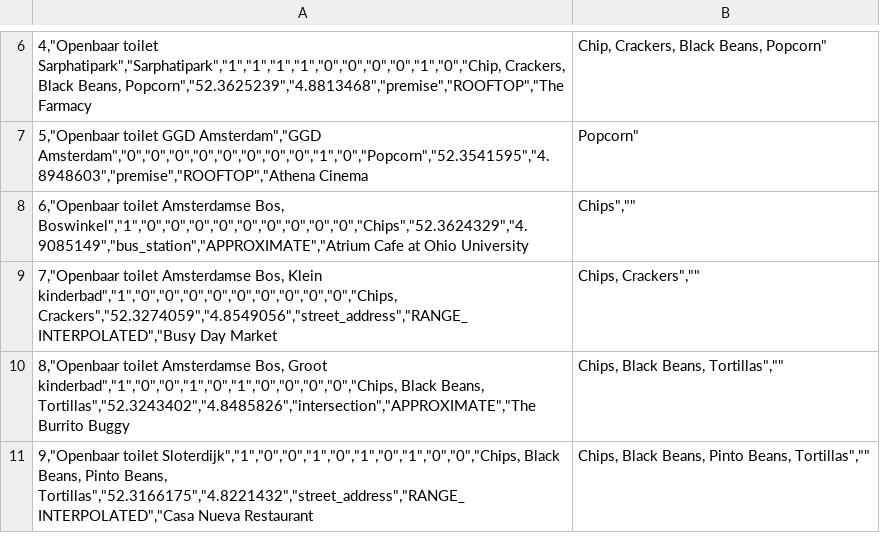
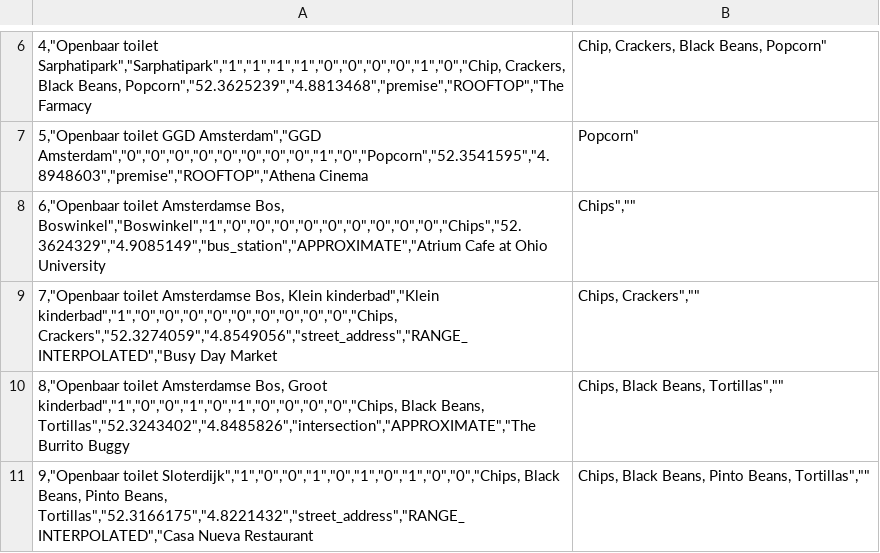
Before and after one commit to BartWay/Leaflet-locations, a CSV file: assets/data/stores.csv, drawn as a sheet; only a part is shown, gaps mark what is left out.

Commit message:
Update stores.csv

```diff
--- a/assets/data/stores.csv
+++ b/assets/data/stores.csv
@@ -7,4 +7,4 @@
 "5","Openbaar toilet GGD Amsterdam","GGD Amsterdam","0","0","0","0","0","0","0","0","1","0","Popcorn","52.3541595","4.8948603","premise","ROOFTOP","Athena Cinema|Popcorn"
-"6","Openbaar toilet Amsterdamse Bos, Boswinkel","1","0","0","0","0","0","0","0","0","0","Chips","52.3624329","4.9085149","bus_station","APPROXIMATE","Atrium Cafe at Ohio University|Chips",""
-"7","Openbaar toilet Amsterdamse Bos, Klein kinderbad","1","0","0","0","0","0","0","0","0","0","Chips, Crackers","52.3274059","4.8549056","street_address","RANGE_INTERPOLATED","Busy Day Market|Chips, Crackers",""
+"6","Openbaar toilet Amsterdamse Bos, Boswinkel","Boswinkel","1","0","0","0","0","0","0","0","0","0","Chips","52.3624329","4.9085149","bus_station","APPROXIMATE","Atrium Cafe at Ohio University|Chips",""
+"7","Openbaar toilet Amsterdamse Bos, Klein kinderbad","Klein kinderbad","1","0","0","0","0","0","0","0","0","0","Chips, Crackers","52.3274059","4.8549056","street_address","RANGE_INTERPOLATED","Busy Day Market|Chips, Crackers",""
 "8","Openbaar toilet Amsterdamse Bos, Groot kinderbad","1","0","0","1","0","1","0","0","0","0","Chips, Black Beans, Tortillas","52.3243402","4.8485826","intersection","APPROXIMATE","The Burrito Buggy|Chips, Black Beans, Tortillas",""
```
